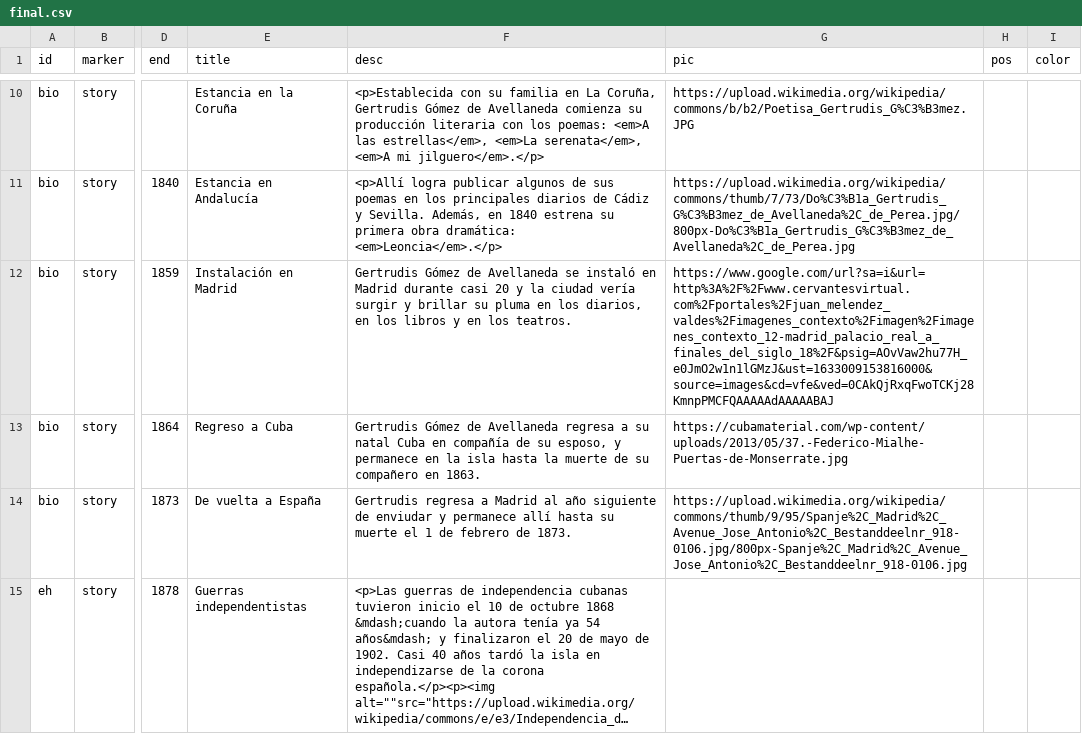
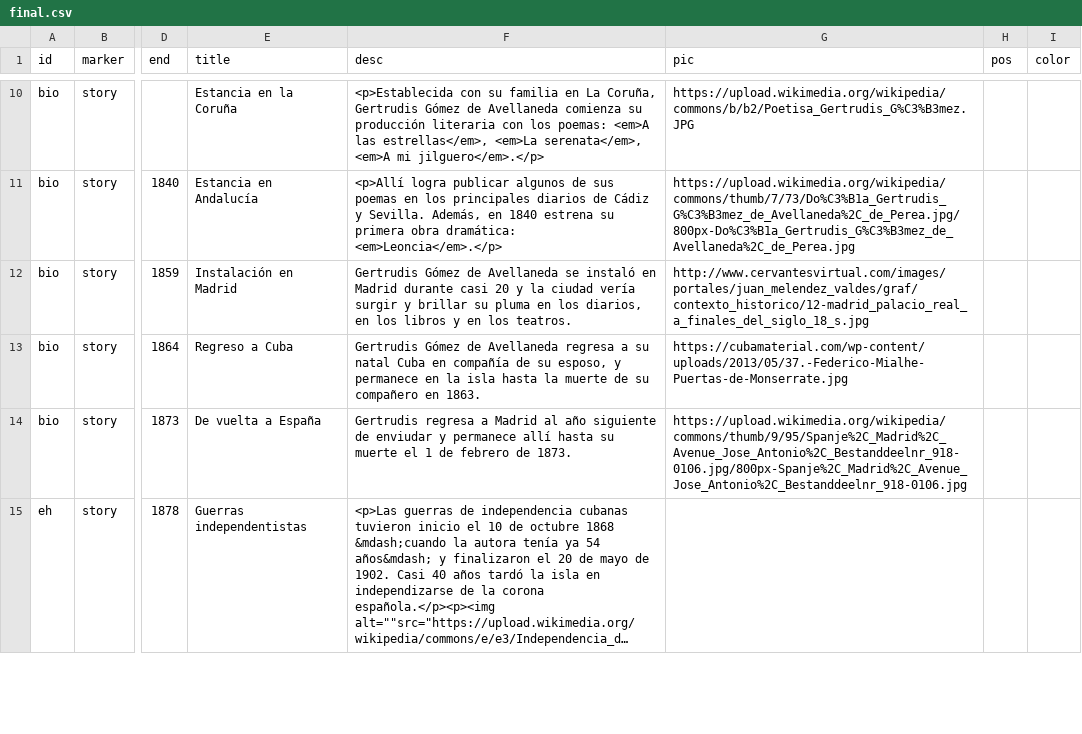
Before and after one commit to gntobonb/ND-, a CSV file: final.csv, drawn as a sheet; only a part is shown, gaps mark what is left out; long unchanged cells end in …; the diff names each change by its address in the sheet, - before the commit and + after, or states it on an @@ line.

Commit message:
Update final.csv

```diff
--- a/final.csv
+++ b/final.csv
-G12 (pic): https://www.google.com/url?sa=i&url=http%3A%2F%2Fwww.cervantesvirtual.com%2Fportales%2Fjuan_melendez_valdes%2Fimagenes_contexto%2Fimagen%2Fimagenes_contexto_12-madrid_palacio_real_a_finales_del_siglo_18%2F&psig=AOvVaw2hu77H_e0JmO2w1n1lGMzJ&ust=1633009153816000&source=images&cd=vfe&ved=0CAkQjRxqFwoTCKj28KmnpPMCFQAAAAAdAAAAABAJ
+G12 (pic): http://www.cervantesvirtual.com/images/portales/juan_melendez_valdes/graf/contexto_historico/12-madrid_palacio_real_a_finales_del_siglo_18_s.jpg
```
